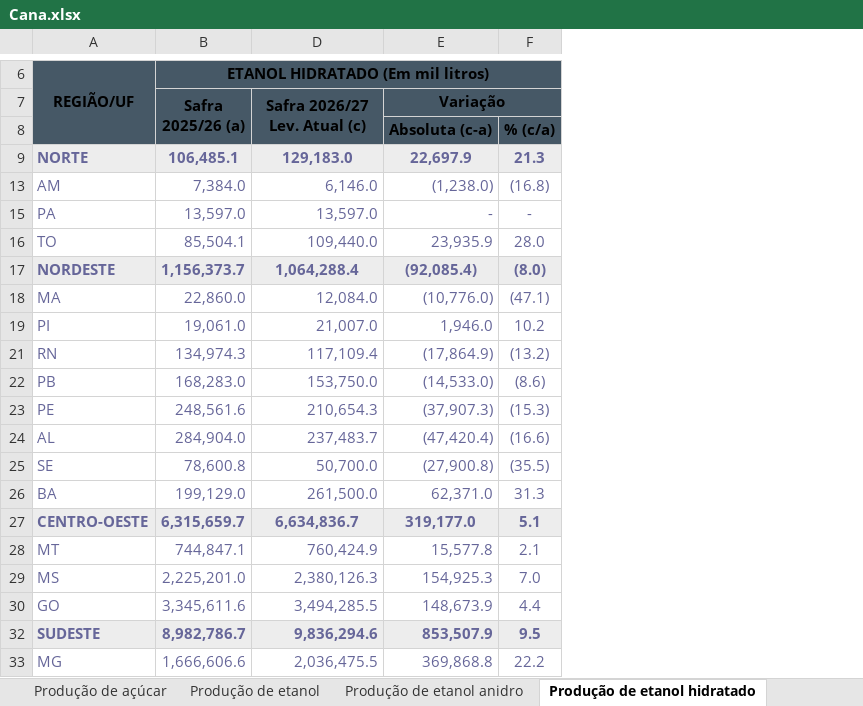
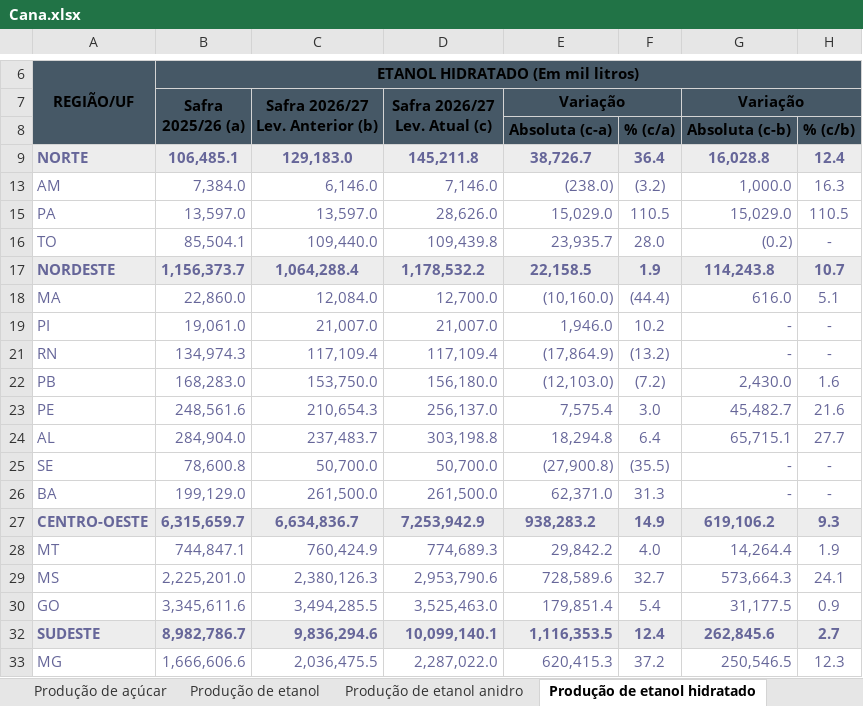
Before and after one commit to ELAINECRISTINA/Painel-de-Indicadores, an Excel workbook: dados_teste/Cana.xlsx, sheet Produção de etanol hidratado, drawn as a sheet; only a part is shown, gaps mark what is left out; values as stored, in another font and other column widths than the file's, no borders; charts and pictures not drawn; addresses are those after the commit; the diff covers the shown part only; the diff names each change by its address in the sheet, - before the commit and + after, or states it on an @@ line.

```diff
--- a/dados_teste/Cana.xlsx (sheet Produção de etanol hidratado)
+++ b/dados_teste/Cana.xlsx (sheet Produção de etanol hidratado)
+column D (Safra 2026/27 Lev. Atual (c)), rows 9-33: 145,211.8 | 7,146.0 | 28,626.0 | 109,439.8 | 1,178,532.2 | 12,700.0 | 21,007.0 | 117,109.4 | 156,180.0 | 256,137.0 | 303,198.8 | 50,700.0 | 261,500.0 | 7,253,942.9 | 774,689.3 | 2,953,790.6 | 3,525,463.0 | 10,099,140.1 | 2,287,022.0
@@ column G (Variação) unhidden, rows 8-33: Absoluta (c-b) | 16,028.8 | 1,000.0 | 15,029.0 | (0.2) | 114,243.8 | 616.0 | - | - | 2,430.0 | 45,482.7 | 65,715.1 | - | - | 619,106.2 | 14,264.4 | 573,664.3 | 31,177.5 | 262,845.6 | 250,546.5 @@
@@ column H unhidden, rows 8-33: % (c/b) | 12.4 | 16.3 | 110.5 | - | 10.7 | 5.1 | - | - | 1.6 | 21.6 | 27.7 | - | - | 9.3 | 1.9 | 24.1 | 0.9 | 2.7 | 12.3 @@
-C7: Safra 2026/27 Lev. Atual (c)
+C7: Safra 2026/27 Lev. Anterior (b)
-E9 (Variação): 22,697.9
+E9 (Variação): 38,726.7
-F9: 21.3
+F9: 36.4
-E13 (Variação): (1,238.0)
+E13 (Variação): (238.0)
-F13: (16.8)
+F13: (3.2)
-E15 (Variação): -
+E15 (Variação): 15,029.0
-F15: -
+F15: 110.5
-E16 (Variação): 23,935.9
+E16 (Variação): 23,935.7
-E17 (Variação): (92,085.4)
+E17 (Variação): 22,158.5
-F17: (8.0)
+F17: 1.9
-E18 (Variação): (10,776.0)
+E18 (Variação): (10,160.0)
-F18: (47.1)
+F18: (44.4)
-E22 (Variação): (14,533.0)
+E22 (Variação): (12,103.0)
-F22: (8.6)
+F22: (7.2)
-E23 (Variação): (37,907.3)
+E23 (Variação): 7,575.4
-F23: (15.3)
+F23: 3.0
-E24 (Variação): (47,420.4)
+E24 (Variação): 18,294.8
-F24: (16.6)
+F24: 6.4
-E27 (Variação): 319,177.0
+E27 (Variação): 938,283.2
-F27: 5.1
+F27: 14.9
-E28 (Variação): 15,577.8
+E28 (Variação): 29,842.2
-F28: 2.1
+F28: 4.0
-E29 (Variação): 154,925.3
+E29 (Variação): 728,589.6
-F29: 7.0
+F29: 32.7
-E30 (Variação): 148,673.9
+E30 (Variação): 179,851.4
-F30: 4.4
+F30: 5.4
-E32 (Variação): 853,507.9
+E32 (Variação): 1,116,353.5
-F32: 9.5
+F32: 12.4
-E33 (Variação): 369,868.8
+E33 (Variação): 620,415.3
-F33: 22.2
+F33: 37.2
```
Also changed, not shown: 16 edited cells elsewhere in this sheet, sheet Área, produtividade e produção, sheet Etanol anidro e hidratado, sheet Etanol de milho, sheet Área total, sheet Produção de ATR, sheet Produção por UF, 7 more sheets, hidden cells, charts or pictures, dados_teste/Credito_Rural.xlsx, dados_teste/Graos.xlsx, 20 other files.
